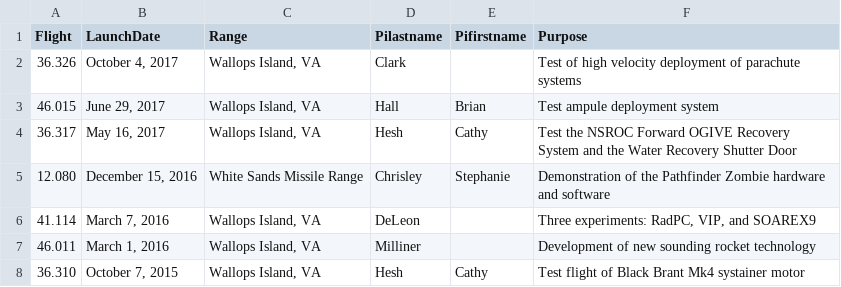
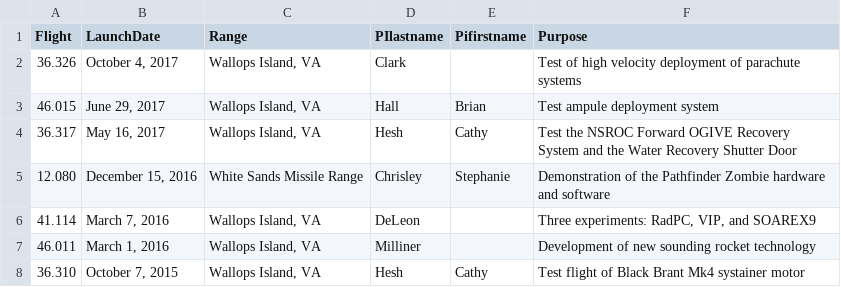
Before and after one commit to smartin41/NASA-rocket-science.github.io, a CSV file: _data/launches_technology.csv, drawn as a sheet; only a part is shown.

```diff
--- a/_data/launches_technology.csv
+++ b/_data/launches_technology.csv
@@ -1,2 +1,2 @@
-Flight,LaunchDate,Range,Pilastname,Pifirstname,Purpose
+Flight,LaunchDate,Range,PIlastname,Pifirstname,Purpose
 36.326,"October 4, 2017","Wallops Island, VA",Clark,,Test of high velocity deployment of parachute systems
```
Also changed, not shown: 1 other file.
